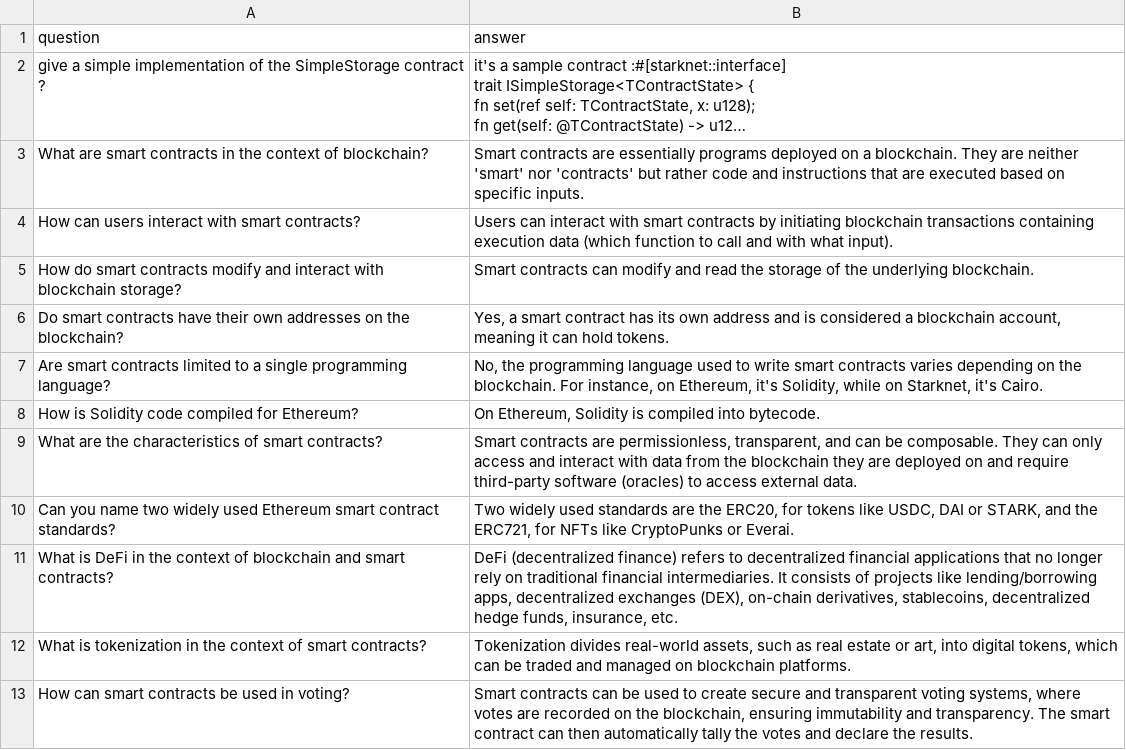
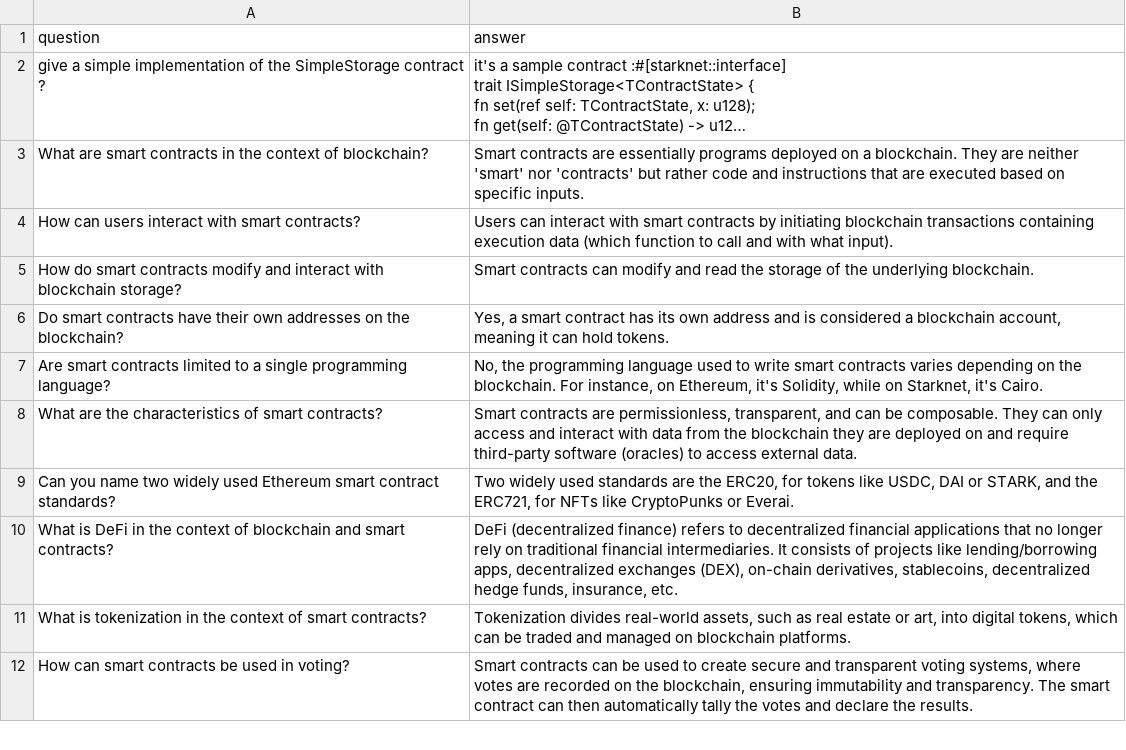
Before and after one commit to StarkWizard/cairo-llm, a CSV file: corpus_src/train/generated_contracts_first_step.csv, drawn as a sheet; only a part is shown; long unchanged cells end in …; the diff names each change by its address in the sheet, - before the commit and + after, or states it on an @@ line.

```diff
--- a/corpus_src/train/generated_contracts_first_step.csv
+++ b/corpus_src/train/generated_contracts_first_step.csv
-row 8: How is Solidity code compiled for Ethereum? | On Ethereum, Solidity is compiled into bytecode.
```
Also changed, not shown: corpus_src/train/enum.csv, corpus_src/train/functions.csv, 32 other files.
